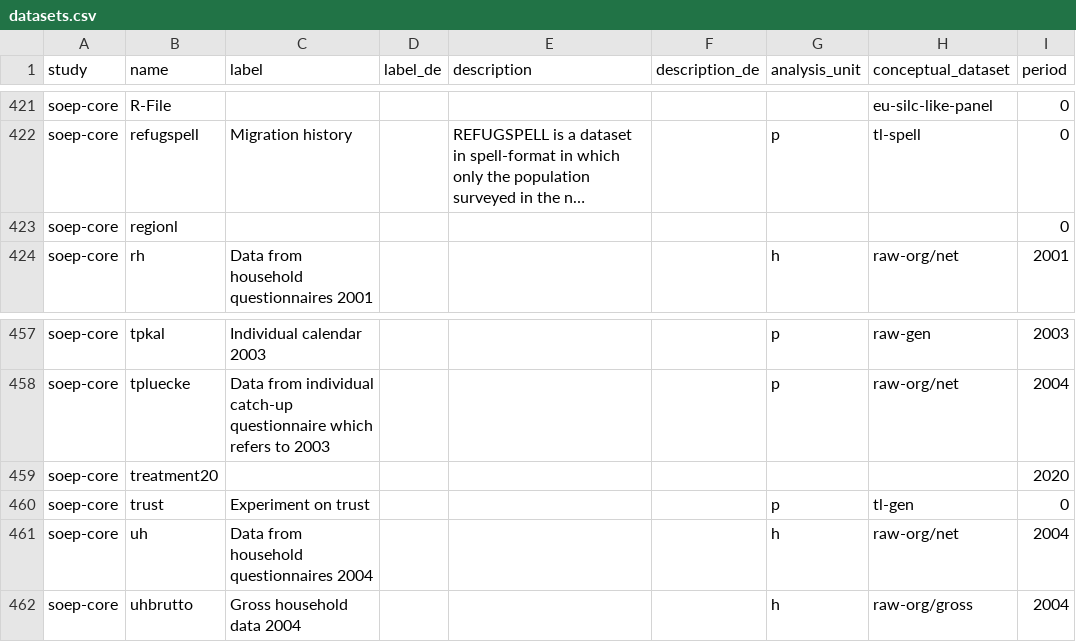
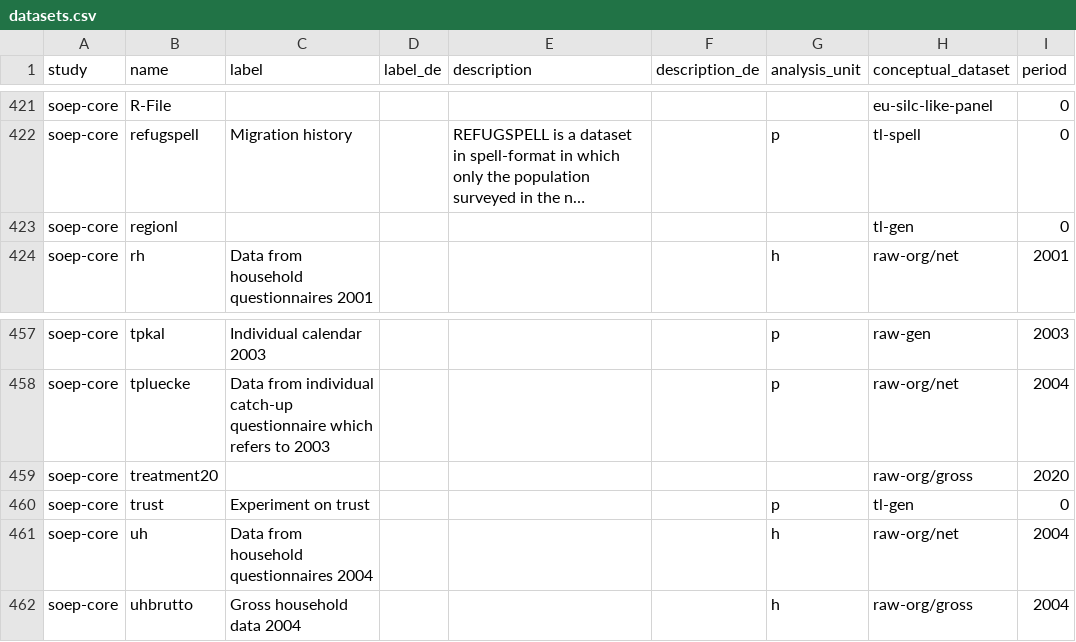
Before and after one commit to paneldata/soep-core, a CSV file: metadata/datasets.csv, drawn as a sheet; only a part is shown, gaps mark what is left out; long unchanged cells end in …; the diff covers the shown part only; the diff names each change by its address in the sheet, - before the commit and + after, or states it on an @@ line.

```diff
--- a/metadata/datasets.csv
+++ b/metadata/datasets.csv
-H423 (conceptual_dataset): (empty)
+H423 (conceptual_dataset): tl-gen
-H459 (conceptual_dataset): (empty)
+H459 (conceptual_dataset): raw-org/gross
```
Also changed, not shown: 19 edited cells elsewhere in this file, metadata/conceptual_datasets.csv, metadata/periods.csv, 1 other file.
